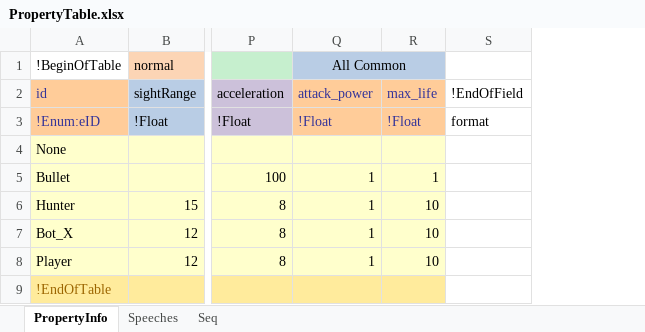
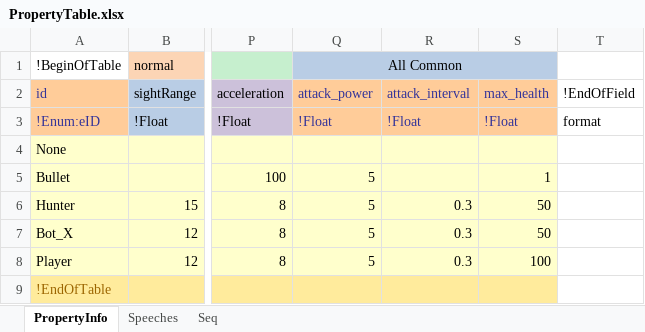
Before and after one commit to baboring/7days-fps-game-unity3d, an Excel workbook: TableBuilder/xlsx_Data/PropertyTable.xlsx, sheet PropertyInfo, drawn as a sheet; only a part is shown, gaps mark what is left out; values as stored, in another font and other column widths than the file's, no borders; removed rows and columns are numbered as before the commit, all else as after; the diff names each change by its address in the sheet, - before the commit and + after, or states it on an @@ line.

```diff
--- a/TableBuilder/xlsx_Data/PropertyTable.xlsx (sheet PropertyInfo)
+++ b/TableBuilder/xlsx_Data/PropertyTable.xlsx (sheet PropertyInfo)
-column R (max_life), rows 3-8: !Float |  | 1 | 10 | 10 | 10
+column R (attack_interval), rows 3-8: !Float |  |  | 0.3 | 0.3 | 0.3
+column S (max_health), rows 3-8: !Float |  | 1 | 50 | 50 | 100
-Q5:Q8 (attack_power): 1
+Q5:Q8 (attack_power): 5
```
Also changed, not shown: 26 other files.
